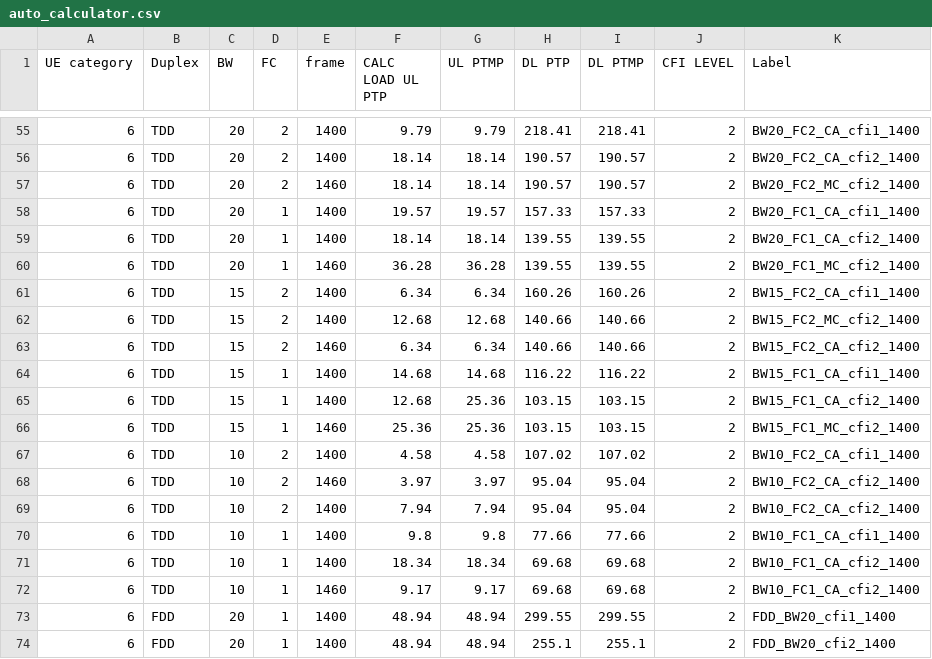
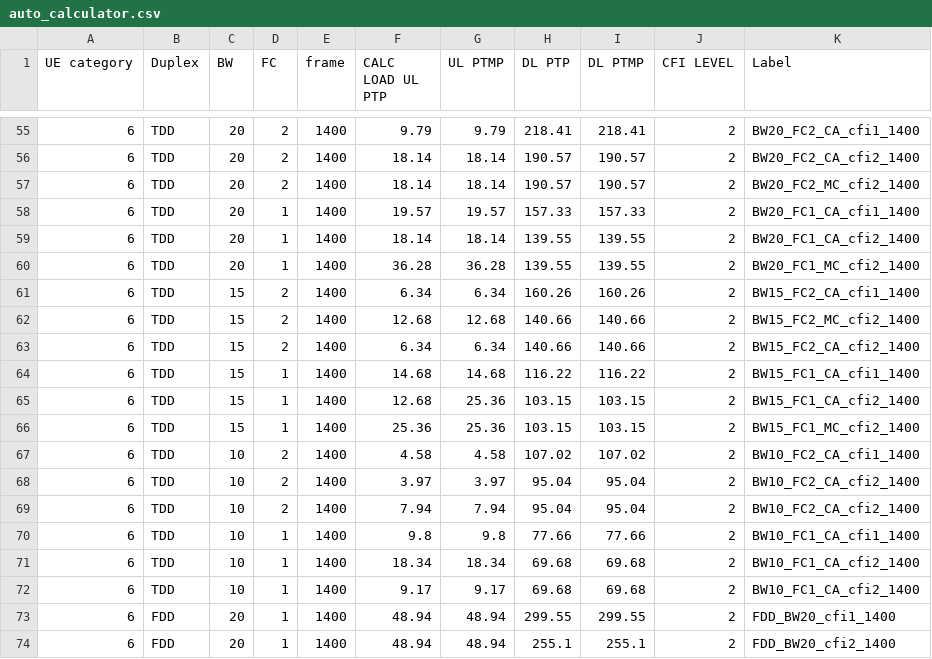
Before and after one commit to airspansvg/Testspan_Runners, a CSV file: src/main/resources/Traffic/auto_calculator.csv, drawn as a sheet; only a part is shown, gaps mark what is left out.

```diff
--- a/src/main/resources/Traffic/auto_calculator.csv
+++ b/src/main/resources/Traffic/auto_calculator.csv
@@ -56,14 +56,14 @@ UE category,Duplex,BW,FC,frame,CALC LOAD UL PTP,UL PTMP,DL PTP,DL PTMP,CFI LEVEL
 6,TDD,20,2,1400,18.14,18.14,190.57,190.57,2,BW20_FC2_CA_cfi2_1400
-6,TDD,20,2,1460,18.14,18.14,190.57,190.57,2,BW20_FC2_MC_cfi2_1400
+6,TDD,20,2,1400,18.14,18.14,190.57,190.57,2,BW20_FC2_MC_cfi2_1400
 6,TDD,20,1,1400,19.57,19.57,157.33,157.33,2,BW20_FC1_CA_cfi1_1400
 6,TDD,20,1,1400,18.14,18.14,139.55,139.55,2,BW20_FC1_CA_cfi2_1400
-6,TDD,20,1,1460,36.28,36.28,139.55,139.55,2,BW20_FC1_MC_cfi2_1400
+6,TDD,20,1,1400,36.28,36.28,139.55,139.55,2,BW20_FC1_MC_cfi2_1400
 6,TDD,15,2,1400,6.34,6.34,160.26,160.26,2,BW15_FC2_CA_cfi1_1400
 6,TDD,15,2,1400,12.68,12.68,140.66,140.66,2,BW15_FC2_MC_cfi2_1400
-6,TDD,15,2,1460,6.34,6.34,140.66,140.66,2,BW15_FC2_CA_cfi2_1400
+6,TDD,15,2,1400,6.34,6.34,140.66,140.66,2,BW15_FC2_CA_cfi2_1400
 6,TDD,15,1,1400,14.68,14.68,116.22,116.22,2,BW15_FC1_CA_cfi1_1400
 6,TDD,15,1,1400,12.68,25.36,103.15,103.15,2,BW15_FC1_CA_cfi2_1400
-6,TDD,15,1,1460,25.36,25.36,103.15,103.15,2,BW15_FC1_MC_cfi2_1400
+6,TDD,15,1,1400,25.36,25.36,103.15,103.15,2,BW15_FC1_MC_cfi2_1400
 6,TDD,10,2,1400,4.58,4.58,107.02,107.02,2,BW10_FC2_CA_cfi1_1400
-6,TDD,10,2,1460,3.97,3.97,95.04,95.04,2,BW10_FC2_CA_cfi2_1400
+6,TDD,10,2,1400,3.97,3.97,95.04,95.04,2,BW10_FC2_CA_cfi2_1400
 6,TDD,10,2,1400,7.94,7.94,95.04,95.04,2,BW10_FC2_CA_cfi2_1400
@@ -71,3 +71,3 @@ UE category,Duplex,BW,FC,frame,CALC LOAD UL PTP,UL PTMP,DL PTP,DL PTMP,CFI LEVEL
 6,TDD,10,1,1400,18.34,18.34,69.68,69.68,2,BW10_FC1_CA_cfi2_1400
-6,TDD,10,1,1460,9.17,9.17,69.68,69.68,2,BW10_FC1_CA_cfi2_1400
+6,TDD,10,1,1400,9.17,9.17,69.68,69.68,2,BW10_FC1_CA_cfi2_1400
 6,FDD,20,1,1400,48.94,48.94,299.55,299.55,2,FDD_BW20_cfi1_1400
```
